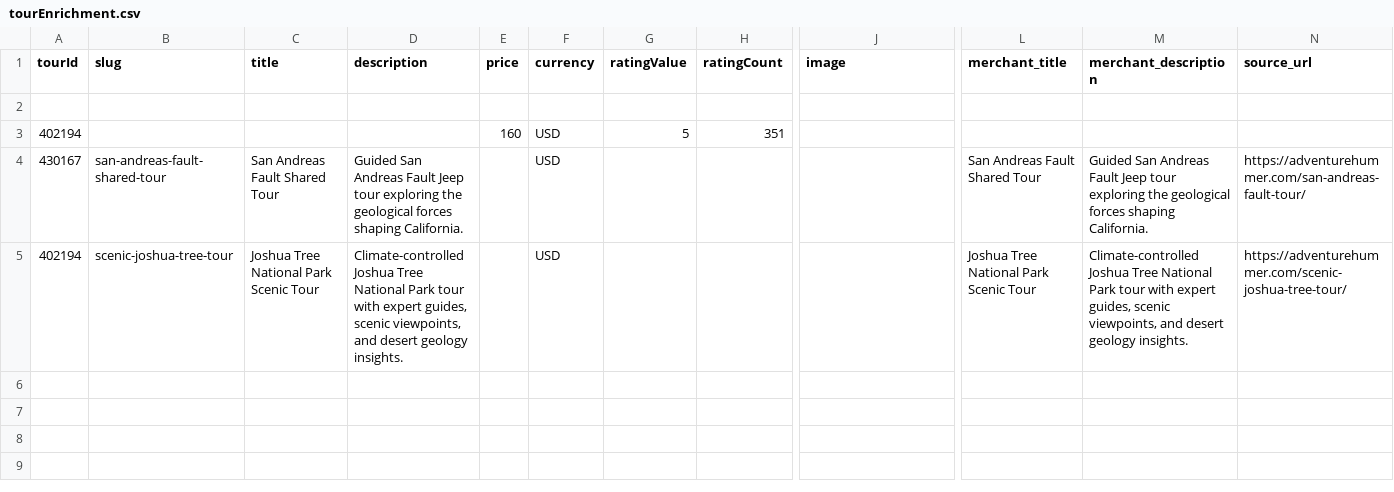
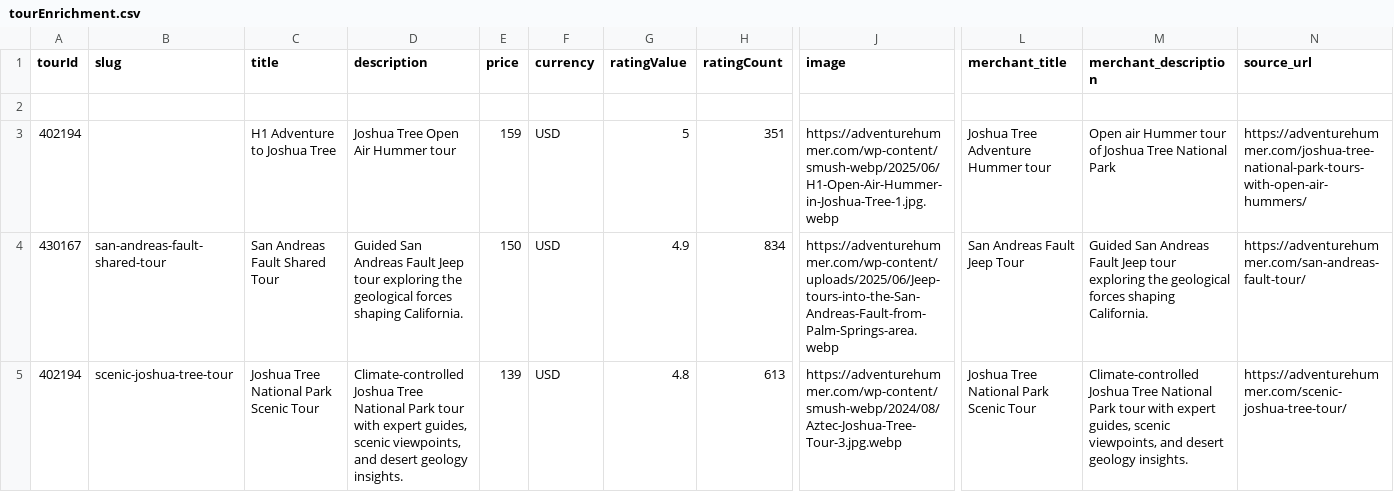
Before and after one commit to JoshuaTreeTours/alloutdooradventures2, a CSV file: data/tourEnrichment.csv, drawn as a sheet; only a part is shown, gaps mark what is left out; the diff names each change by its address in the sheet, - before the commit and + after, or states it on an @@ line.

Commit message:
Add files via upload

```diff
--- a/data/tourEnrichment.csv
+++ b/data/tourEnrichment.csv
-C3 (title): (empty)
+C3 (title): H1 Adventure to Joshua Tree
-D3 (description): (empty)
+D3 (description): Joshua Tree Open Air Hummer tour
-E3 (price): 160
+E3 (price): 159
-J3 (image): (empty)
+J3 (image): https://adventurehummer.com/wp-content/smush-webp/2025/06/H1-Open-Air-Hummer-in-Joshua-Tree-1.jpg.webp
-L3 (merchant_title): (empty)
+L3 (merchant_title): Joshua Tree Adventure Hummer tour
-M3 (merchant_description): (empty)
+M3 (merchant_description): Open air Hummer tour of Joshua Tree National Park
-N3 (source_url): (empty)
+N3 (source_url): https://adventurehummer.com/joshua-tree-national-park-tours-with-open-air-hummers/
-E4 (price): (empty)
+E4 (price): 150
-G4 (ratingValue): (empty)
+G4 (ratingValue): 4.9
-H4 (ratingCount): (empty)
+H4 (ratingCount): 834
-J4 (image): (empty)
+J4 (image): https://adventurehummer.com/wp-content/uploads/2025/06/Jeep-tours-into-the-San-Andreas-Fault-from-Palm-Springs-area.webp
-L4 (merchant_title): San Andreas Fault Shared Tour
+L4 (merchant_title): San Andreas Fault Jeep Tour
-E5 (price): (empty)
+E5 (price): 139
-G5 (ratingValue): (empty)
+G5 (ratingValue): 4.8
-H5 (ratingCount): (empty)
+H5 (ratingCount): 613
-J5 (image): (empty)
+J5 (image): https://adventurehummer.com/wp-content/smush-webp/2024/08/Aztec-Joshua-Tree-Tour-3.jpg.webp
```
